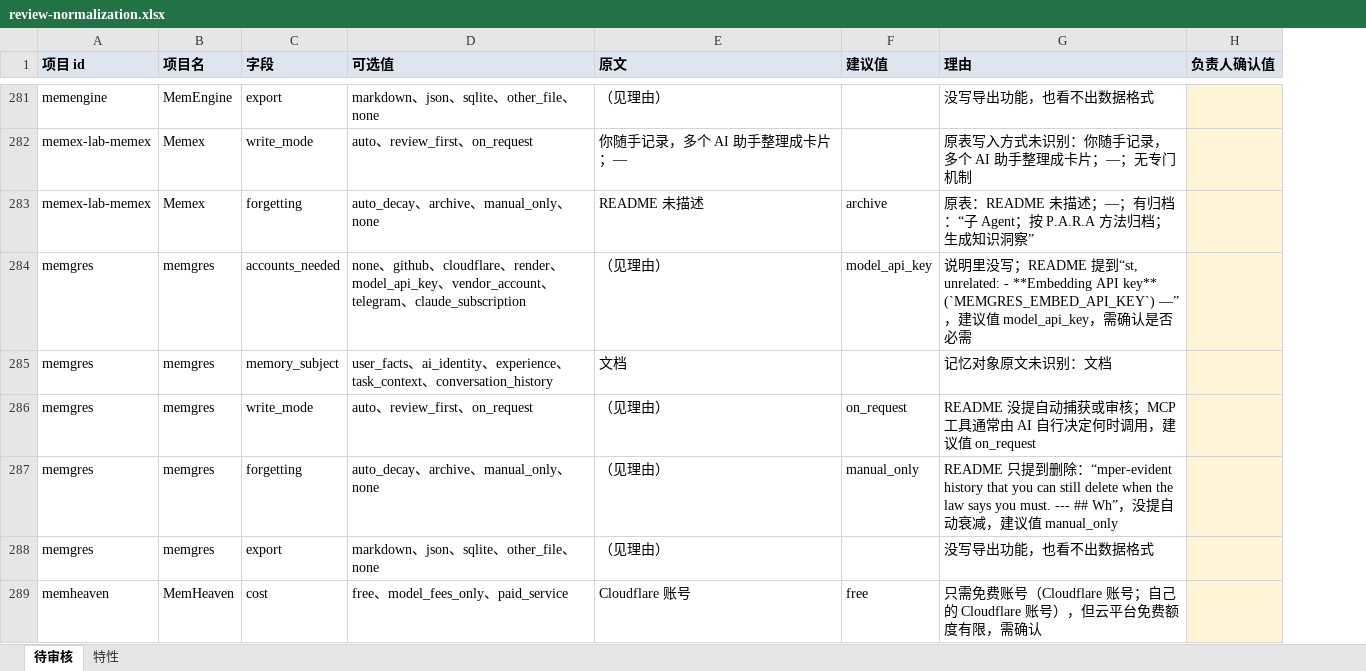
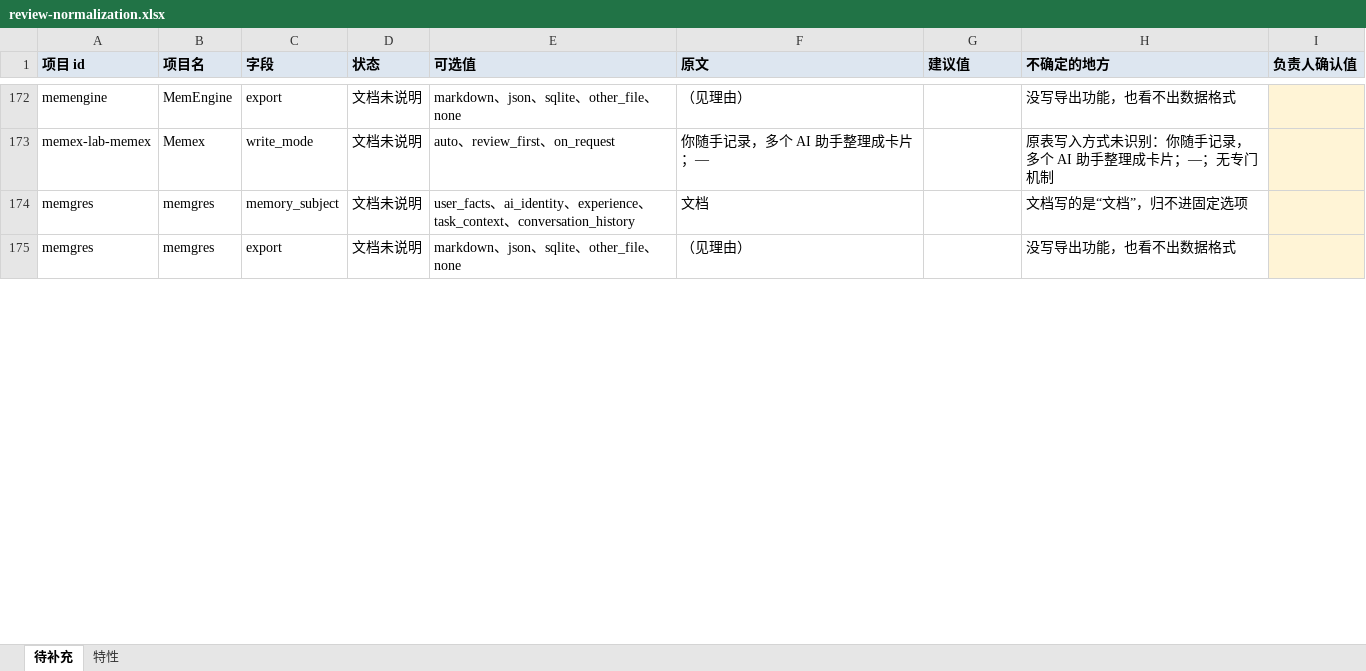
Before and after one commit to dawnsyo-blip/memmatch, an Excel workbook: docs/review-normalization.xlsx, sheet 待补充, drawn as a sheet; only a part is shown, gaps mark what is left out; values as stored, in another font and other column widths than the file's, no borders; removed rows and columns are numbered as before the commit, all else as after; the diff covers the shown part only; the diff names each change by its address in the sheet, - before the commit and + after, or states it on an @@ line.

```diff
--- a/docs/review-normalization.xlsx (sheet 待补充)
+++ b/docs/review-normalization.xlsx (sheet 待补充)
-sheet tab: 待审核
+sheet tab: 待补充
+column D (状态), rows 172-175: all 文档未说明
-H1: 理由
+H1: 不确定的地方
-row 283: memex-lab-memex | Memex | forgetting | auto_decay、archive、manual_only、none | README 未描述 | archive | 原表：README 未描述；—；有归档：“子 Agent；按 P.A.R.A 方法归档；生成知识洞察”
-row 284: memgres | memgres | accounts_needed | none、github、cloudflare、render、model_api_key、vendor_account、telegram、claude_subscription | （见理由） | model_api_key | 说明里没写；README 提到“st, unrelated: - **Embedding API key** (`MEMGRES_EMBED_API_KEY`) —”，建议值 model_api_key，需确认是否必需
-H174 (不确定的地方): 记忆对象原文未识别：文档
+H174 (不确定的地方): 文档写的是“文档”，归不进固定选项
-row 286: memgres | memgres | write_mode | auto、review_first、on_request | （见理由） | on_request | README 没提自动捕获或审核；MCP 工具通常由 AI 自行决定何时调用，建议值 on_request
-row 287: memgres | memgres | forgetting | auto_decay、archive、manual_only、none | （见理由） | manual_only | README 只提到删除：“mper-evident history that you can still delete when the law says you must. --- ## Wh”，没提自动衰减，建议值 manual_only
-row 289: memheaven | MemHeaven | cost | free、model_fees_only、paid_service | Cloudflare 账号 | free | 只需免费账号（Cloudflare 账号；自己的 Cloudflare 账号），但云平台免费额度有限，需确认
```
Also changed, not shown: 216 removed rows and 59 edited cells elsewhere in this sheet.
